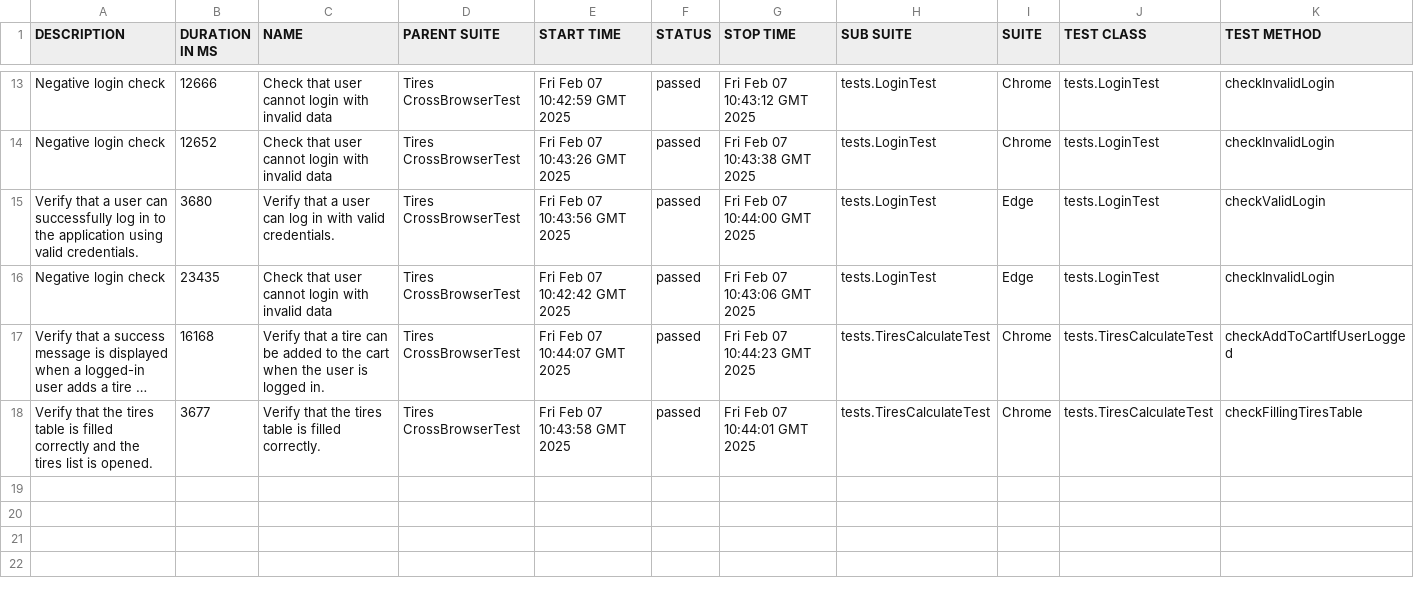
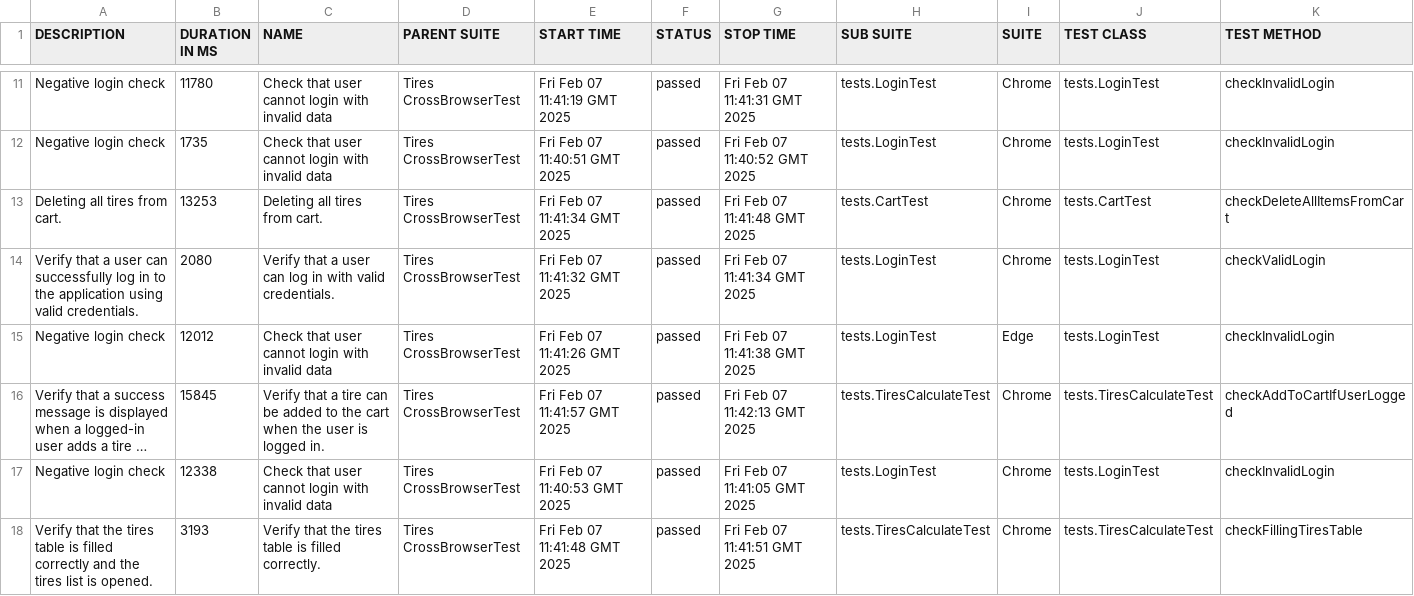
Before and after one commit to vmccnc/tires-aqa-java-for_web, a CSV file: 2/data/suites.csv, drawn as a sheet; only a part is shown, gaps mark what is left out; long unchanged cells end in …; addresses are those after the commit; the diff covers the shown part only; the diff names each change by its address in the sheet, - before the commit and + after, or states it on an @@ line.

```diff
--- a/2/data/suites.csv
+++ b/2/data/suites.csv
-B11 (DURATION IN MS): 12666
+B11 (DURATION IN MS): 11780
-E11 (START TIME): Fri Feb 07 10:42:59 GMT 2025
+E11 (START TIME): Fri Feb 07 11:41:19 GMT 2025
-G11 (STOP TIME): Fri Feb 07 10:43:12 GMT 2025
+G11 (STOP TIME): Fri Feb 07 11:41:31 GMT 2025
-B12 (DURATION IN MS): 12652
+B12 (DURATION IN MS): 1735
-E12 (START TIME): Fri Feb 07 10:43:26 GMT 2025
+E12 (START TIME): Fri Feb 07 11:40:51 GMT 2025
-G12 (STOP TIME): Fri Feb 07 10:43:38 GMT 2025
+G12 (STOP TIME): Fri Feb 07 11:40:52 GMT 2025
+row 13: Deleting all tires from cart. | 13253 | Deleting all tires from cart. | Tires CrossBrowserTest | Fri Feb 07 11:41:34 GMT 2025 | passed | Fri Feb 07 11:41:48 GMT 2025 | tests.CartTest | Chrome | tests.CartTest | checkDeleteAllItemsFromCart
-B14 (DURATION IN MS): 3680
+B14 (DURATION IN MS): 2080
-E14 (START TIME): Fri Feb 07 10:43:56 GMT 2025
+E14 (START TIME): Fri Feb 07 11:41:32 GMT 2025
-G14 (STOP TIME): Fri Feb 07 10:44:00 GMT 2025
+G14 (STOP TIME): Fri Feb 07 11:41:34 GMT 2025
-I14 (SUITE): Edge
+I14 (SUITE): Chrome
-B15 (DURATION IN MS): 23435
+B15 (DURATION IN MS): 12012
-E15 (START TIME): Fri Feb 07 10:42:42 GMT 2025
+E15 (START TIME): Fri Feb 07 11:41:26 GMT 2025
-G15 (STOP TIME): Fri Feb 07 10:43:06 GMT 2025
+G15 (STOP TIME): Fri Feb 07 11:41:38 GMT 2025
-B16 (DURATION IN MS): 16168
+B16 (DURATION IN MS): 15845
-E16 (START TIME): Fri Feb 07 10:44:07 GMT 2025
+E16 (START TIME): Fri Feb 07 11:41:57 GMT 2025
-G16 (STOP TIME): Fri Feb 07 10:44:23 GMT 2025
+G16 (STOP TIME): Fri Feb 07 11:42:13 GMT 2025
+row 17: Negative login check | 12338 | Check that user cannot login with invalid data | Tires CrossBrowserTest | Fri Feb 07 11:40:53 GMT 2025 | passed | Fri Feb 07 11:41:05 GMT 2025 | tests.LoginTest | Chrome | tests.LoginTest | checkInvalidLogin
-B18 (DURATION IN MS): 3677
+B18 (DURATION IN MS): 3193
-E18 (START TIME): Fri Feb 07 10:43:58 GMT 2025
+E18 (START TIME): Fri Feb 07 11:41:48 GMT 2025
-G18 (STOP TIME): Fri Feb 07 10:44:01 GMT 2025
+G18 (STOP TIME): Fri Feb 07 11:41:51 GMT 2025
```
Also changed, not shown: 2 added rows, 4 removed rows and 25 edited cells elsewhere in this file, 42 other files.
